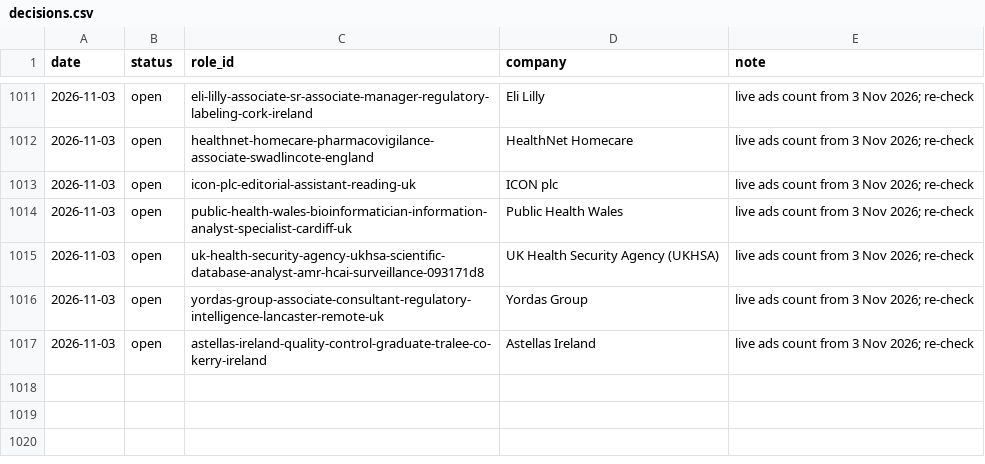
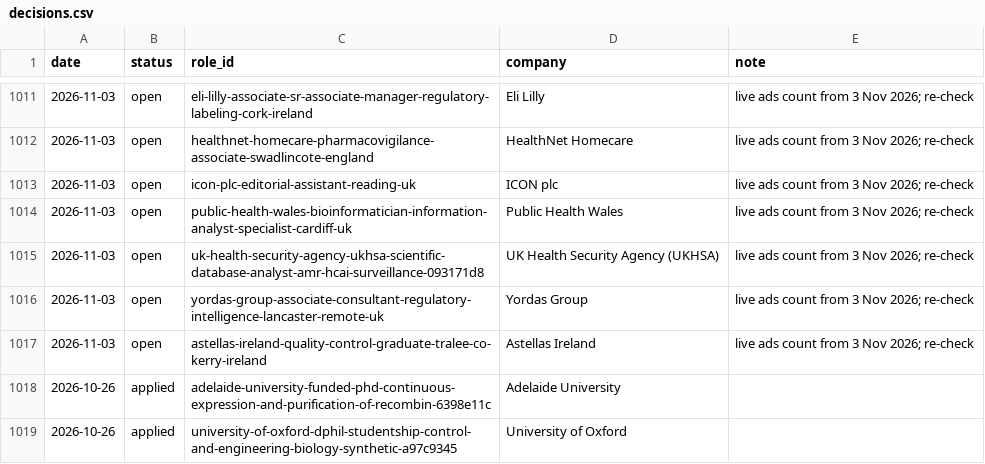
Before and after one commit to mishlin123/job-companyhunt, a CSV file: tracker/decisions.csv, drawn as a sheet; only a part is shown, gaps mark what is left out.

```diff
--- a/tracker/decisions.csv
+++ b/tracker/decisions.csv
@@ -1017 +1017,3 @@ date,status,role_id,company,note
 2026-11-03,open,astellas-ireland-quality-control-graduate-tralee-co-kerry-ireland,Astellas Ireland,live ads count from 3 Nov 2026; re-check
+2026-10-26,applied,adelaide-university-funded-phd-continuous-expression-and-purification-of-recombin-6398e11c,Adelaide University,
+2026-10-26,applied,university-of-oxford-dphil-studentship-control-and-engineering-biology-synthetic-a97c9345,University of Oxford,
```
Also changed, not shown: tracker/events.csv, tracker/outreach.csv, 5 other files.
